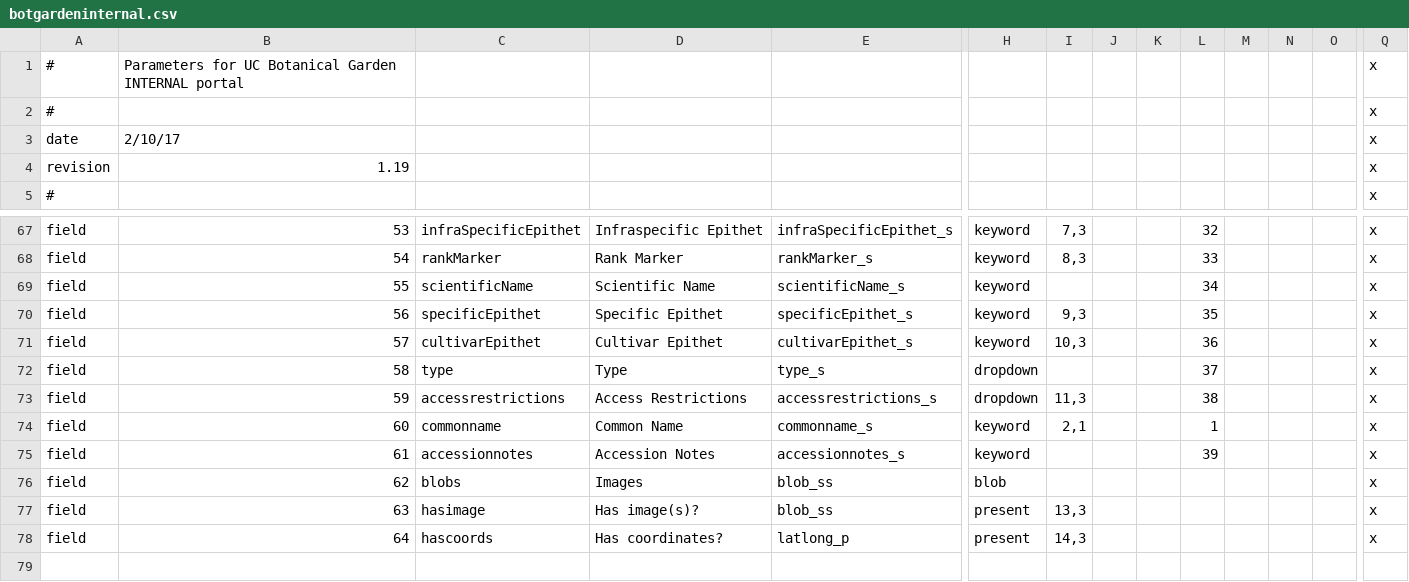
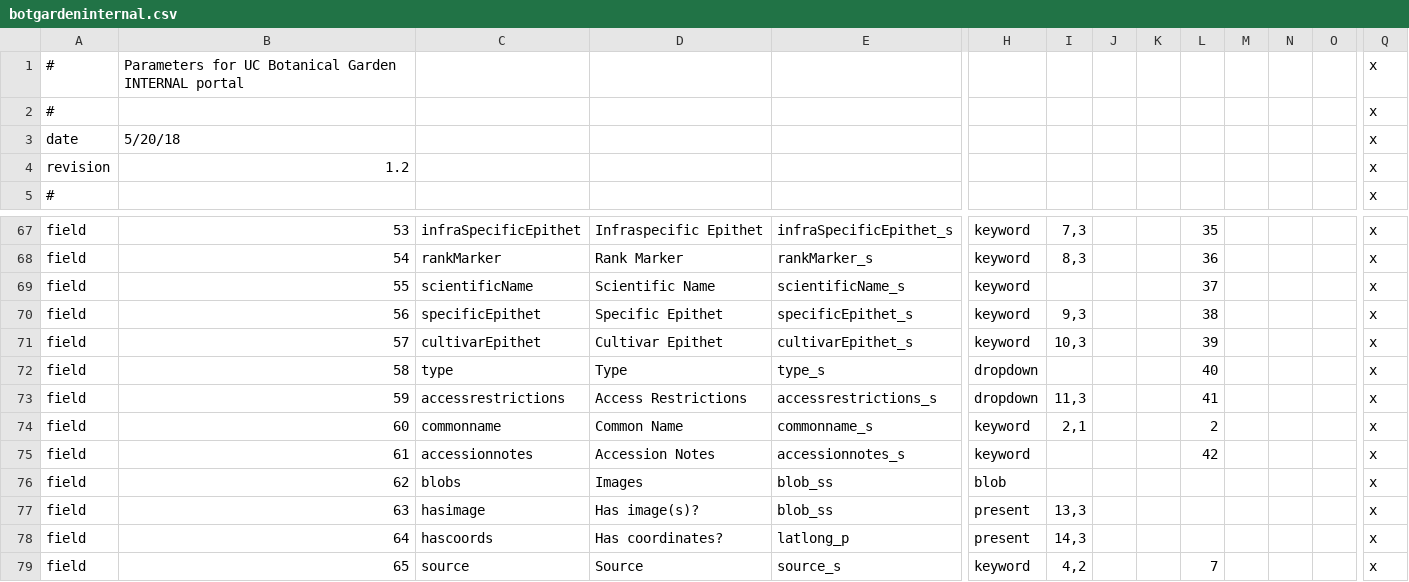
Before and after one commit to cspace-deployment/django_example_config, a CSV file: botgarden/config/botgardeninternal.csv, drawn as a sheet; only a part is shown, gaps mark what is left out; rows hold the shown columns only; the diff covers the shown part only; the diff names each change by its address in the sheet, - before the commit and + after, or states it on an @@ line.

Commit message:
UCBG-463: add 'source' to portal config files

```diff
--- a/botgarden/config/botgardeninternal.csv
+++ b/botgarden/config/botgardeninternal.csv
-B3: 2/10/17
+B3: 5/20/18
-B4: 1.19
+B4: 1.2
-L67: 32
+L67: 35
-L68: 33
+L68: 36
-L69: 34
+L69: 37
-L70: 35
+L70: 38
-L71: 36
+L71: 39
-L72: 37
+L72: 40
-L73: 38
+L73: 41
-L74: 1
+L74: 2
-L75: 39
+L75: 42
+row 79: field | 65 | source | Source | source_s | keyword | 4,2 |  |  | 7 |  |  |  | x
```
Also changed, not shown: 33 edited cells elsewhere in this file, botgarden/config/plantinfo.csv.
